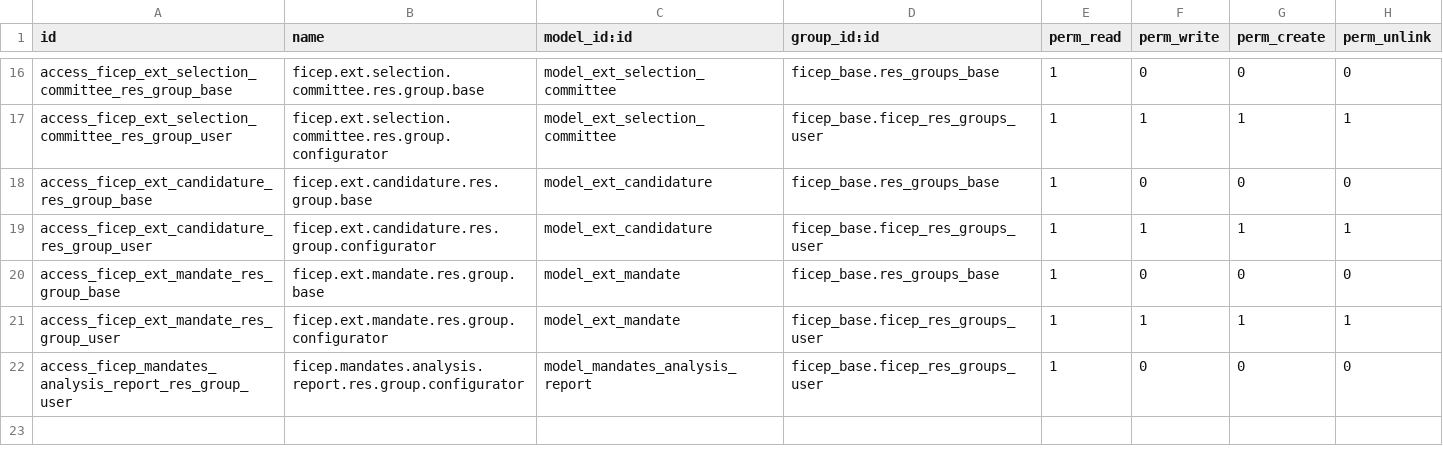
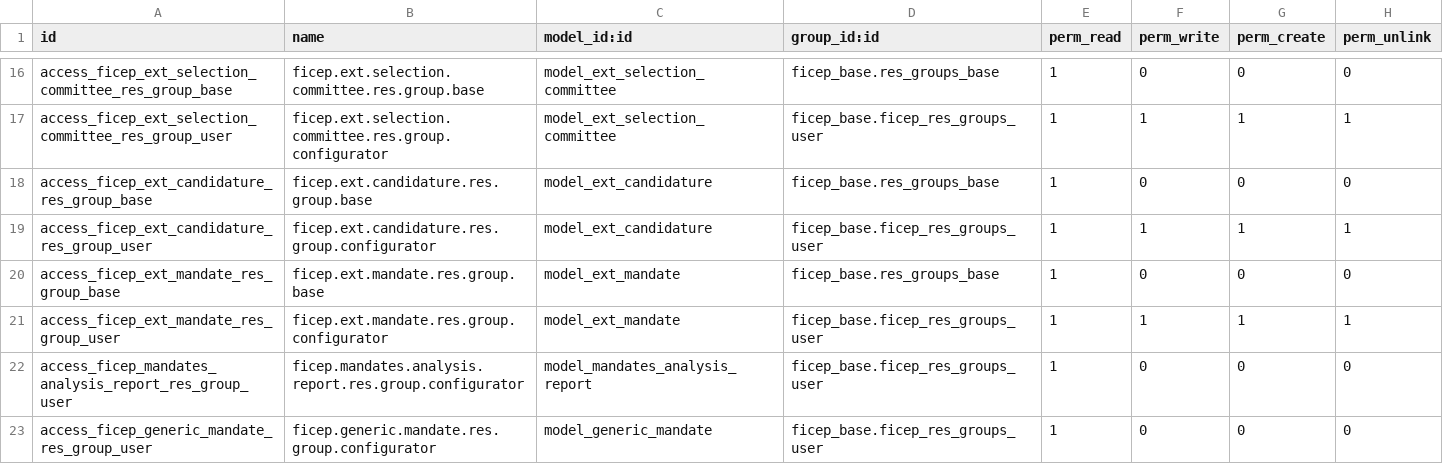
Before and after one commit to mozaik-association/mozaik, a CSV file: ficep_mandate/security/ir.model.access.csv, drawn as a sheet; only a part is shown, gaps mark what is left out; the diff names each change by its address in the sheet, - before the commit and + after, or states it on an @@ line.

Commit message:
[ADD] allow duplicate wizard and undo for exclusive mandates

```diff
--- a/ficep_mandate/security/ir.model.access.csv
+++ b/ficep_mandate/security/ir.model.access.csv
+row 23: access_ficep_generic_mandate_res_group_user | ficep.generic.mandate.res.group.configurator | model_generic_mandate | ficep_base.ficep_res_groups_user | 1 | 0 | 0 | 0
```
Also changed, not shown: 14 other files.
